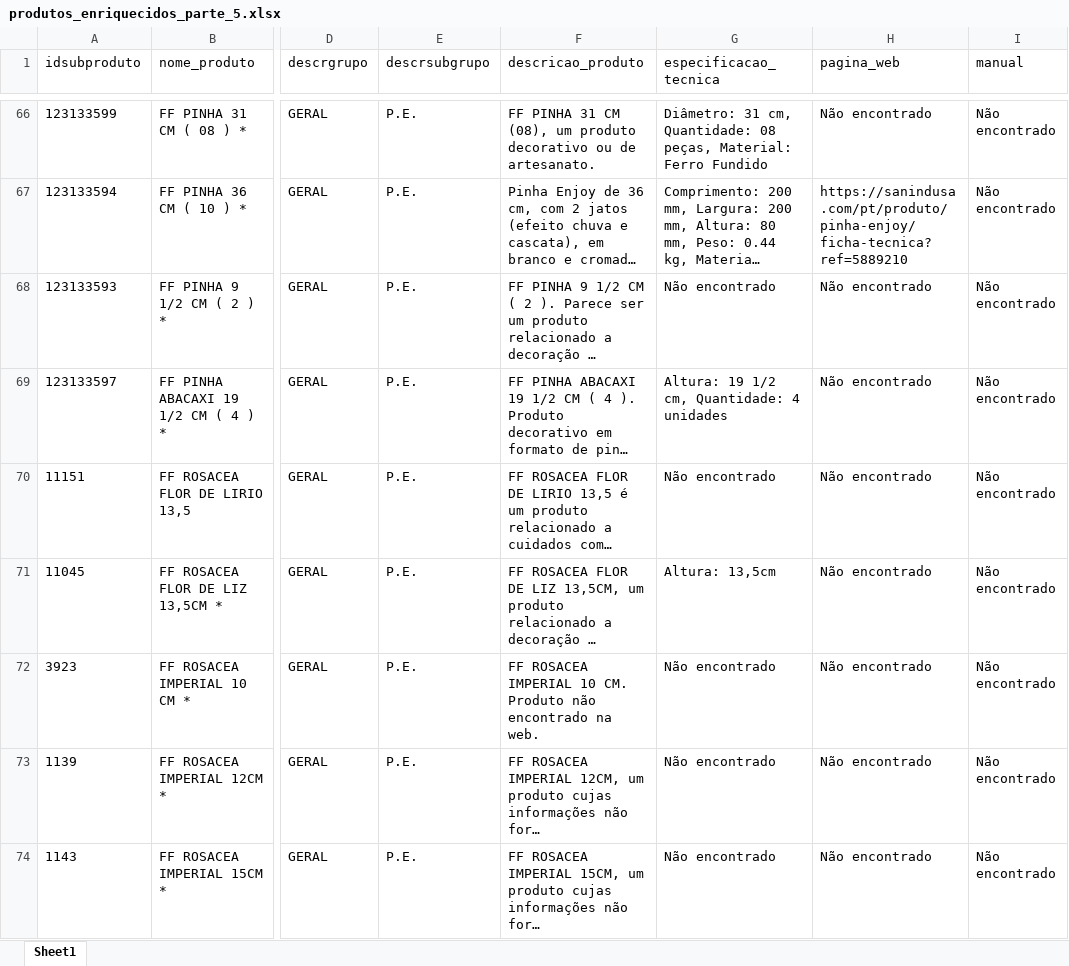
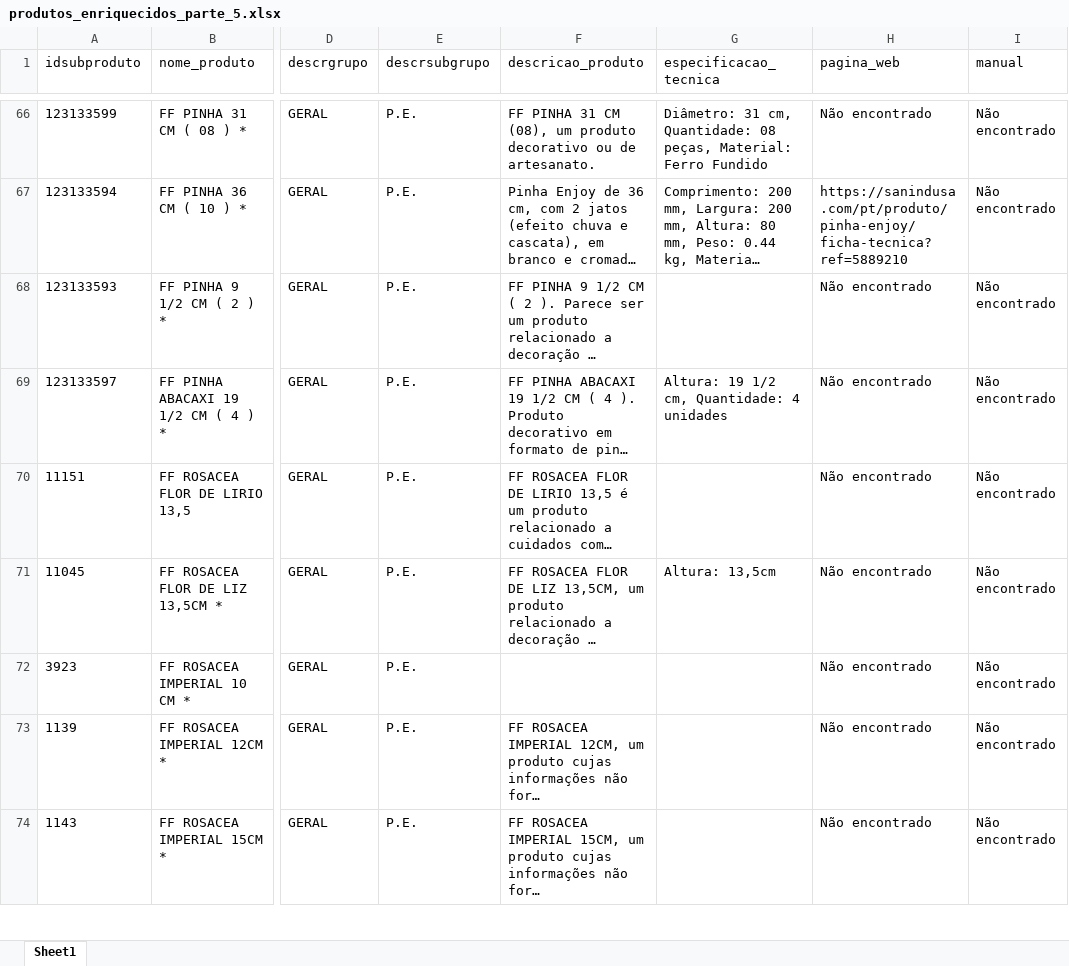
Before and after one commit to celloguerra/enrich-agent, an Excel workbook: saida/produtos_enriquecidos_parte_5.xlsx, sheet Sheet1, drawn as a sheet; only a part is shown, gaps mark what is left out; long unchanged cells end in …; values as stored, in another font and other column widths than the file's, no borders; the diff covers the shown part only; the diff names each change by its address in the sheet, - before the commit and + after, or states it on an @@ line.

```diff
--- a/saida/produtos_enriquecidos_parte_5.xlsx (sheet Sheet1)
+++ b/saida/produtos_enriquecidos_parte_5.xlsx (sheet Sheet1)
-G68 (especificacao_tecnica): Não encontrado
+G68 (especificacao_tecnica): (empty)
-G70 (especificacao_tecnica): Não encontrado
+G70 (especificacao_tecnica): (empty)
-F72 (descricao_produto): FF ROSACEA IMPERIAL 10 CM. Produto não encontrado na web.
+F72 (descricao_produto): (empty)
-G72:G74 (especificacao_tecnica): Não encontrado
+G72:G74 (especificacao_tecnica): (empty)
```
Also changed, not shown: 42 edited cells elsewhere in this sheet, saida/produtos_enriquecidos_parte_1.xlsx, saida/produtos_enriquecidos_parte_2.xlsx, 10 other files.
